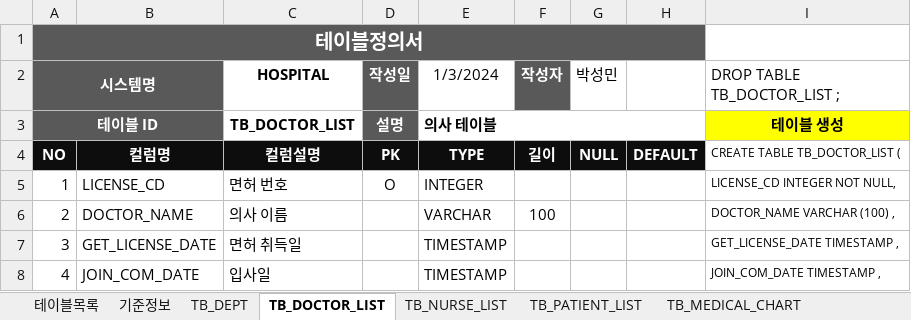
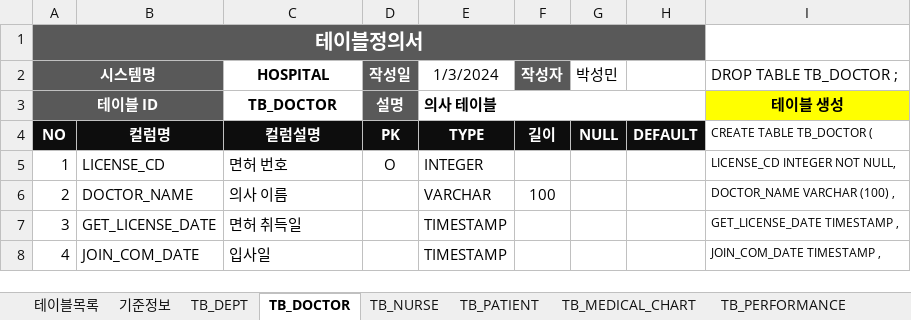
Before and after one commit to minStory/psmin, an Excel workbook: database/240103_수업내용/테이블정의서_박성민.xlsx, sheet TB_DOCTOR, drawn as a sheet; only a part is shown; values as stored, in another font and other column widths than the file's, no borders; the diff names each change by its address in the sheet, - before the commit and + after, or states it on an @@ line.

```diff
--- a/database/240103_수업내용/테이블정의서_박성민.xlsx (sheet TB_DOCTOR)
+++ b/database/240103_수업내용/테이블정의서_박성민.xlsx (sheet TB_DOCTOR)
-sheet tab: TB_DOCTOR_LIST
+sheet tab: TB_DOCTOR
-sheet tab: TB_NURSE_LIST
+sheet tab: TB_NURSE
-sheet tab: TB_PATIENT_LIST
+sheet tab: TB_PATIENT
-I2: DROP TABLE TB_DOCTOR_LIST ;
+I2: DROP TABLE TB_DOCTOR ;
-C3 (HOSPITAL): TB_DOCTOR_LIST
+C3 (HOSPITAL): TB_DOCTOR
-I4 (DROP TABLE TB_DOCTOR ;): CREATE TABLE TB_DOCTOR_LIST (
+I4 (DROP TABLE TB_DOCTOR ;): CREATE TABLE TB_DOCTOR (
```
Also changed, not shown: sheet 테이블목록, sheet TB_NURSE, sheet TB_PATIENT, sheet TB_CT_DEPT, database/240103_수업내용/231227_db 모델링1_보완.xlsx, 38 other files.
